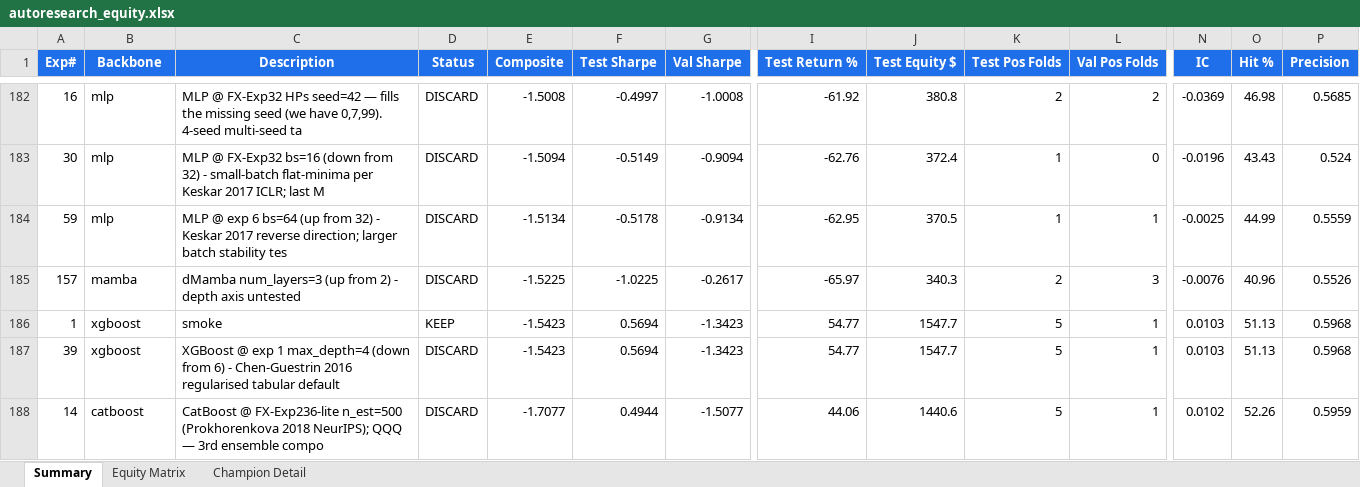
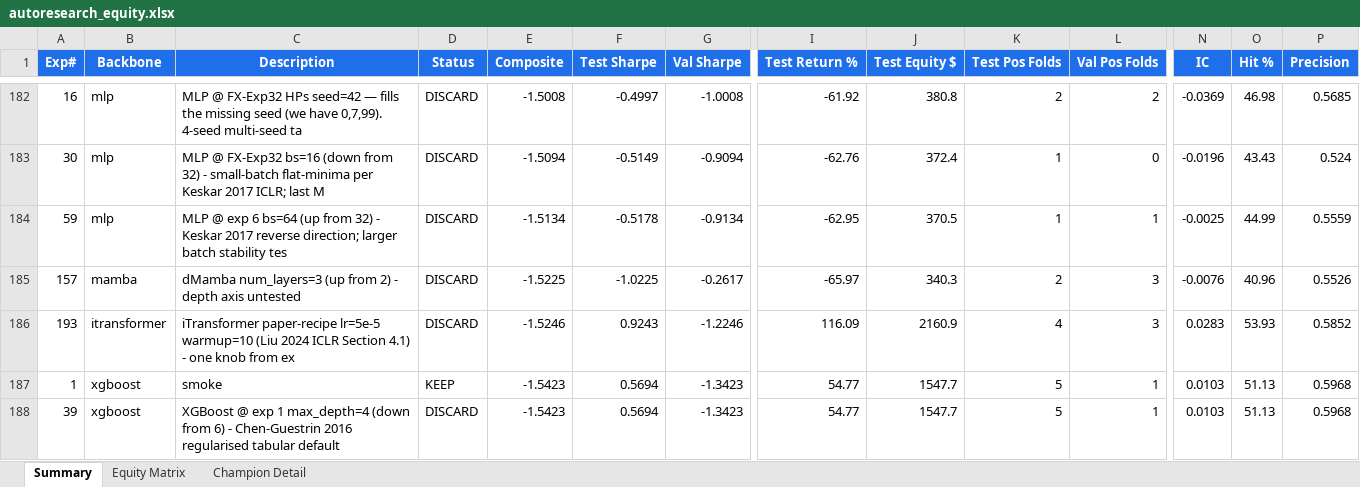
Before and after one commit to dlmastery/autoresearch, an Excel workbook: docs/index_stock_dashboard/autoresearch_equity.xlsx, sheet Summary, drawn as a sheet; only a part is shown, gaps mark what is left out; the shorter side is filled out with more unchanged rows; values as stored, in another font and other column widths than the file's, no borders; conditional formats not drawn; rows hold the shown columns only; the diff names each change by its address in the sheet, - before the commit and + after, or states it on an @@ line.

Commit message:
QQQ exp 193 iTransformer paper-recipe RECORD A_sh +0.92 (val crash); exp 194 variance check seed=0

```diff
--- a/docs/index_stock_dashboard/autoresearch_equity.xlsx (sheet Summary)
+++ b/docs/index_stock_dashboard/autoresearch_equity.xlsx (sheet Summary)
+row 186: 193 | itransformer | iTransformer paper-recipe lr=5e-5 warmup=10 (Liu 2024 ICLR Section 4.1) - one knob from ex | DISCARD | -1.5246 | 0.9243 | -1.2246 | 116.09 | 2160.9 | 4 | 3 | 0.0283 | 53.93 | 0.5852
```
Also changed, not shown: sheet Equity Matrix, charts or pictures, 14 other files.
